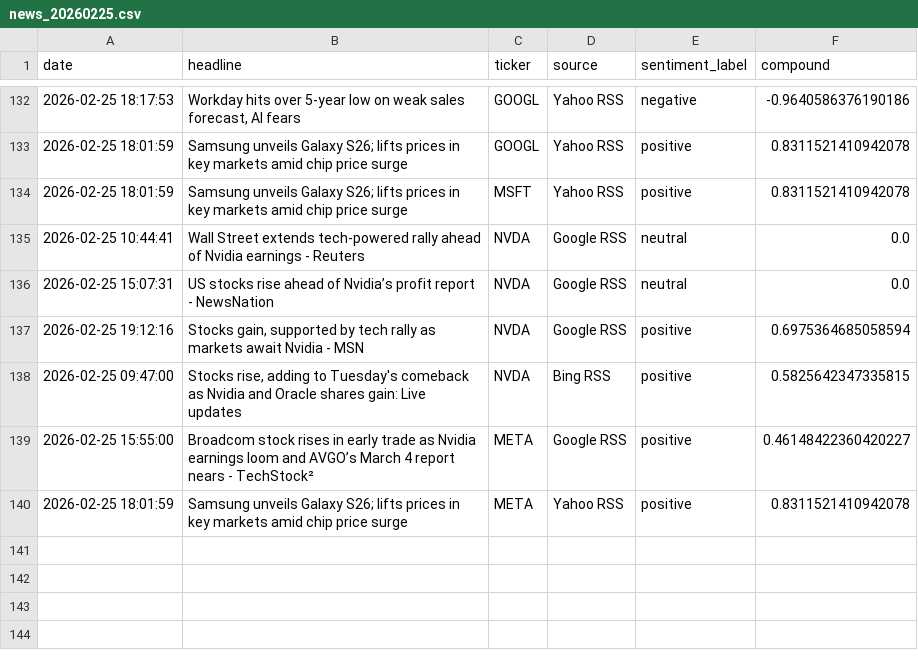
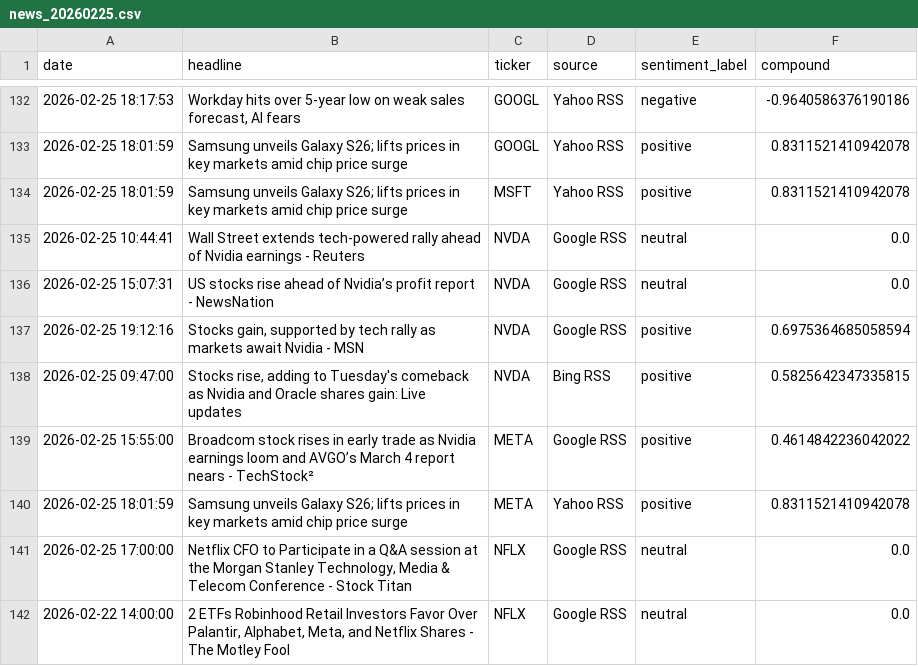
Before and after one commit to Kasuba-phani/stock-sentiment-tracker, a CSV file: data/raw_news/news_20260225.csv, drawn as a sheet; only a part is shown, gaps mark what is left out.

```diff
--- a/data/raw_news/news_20260225.csv
+++ b/data/raw_news/news_20260225.csv
@@ -138,3 +138,5 @@ date,headline,ticker,source,sentiment_label,compound
 2026-02-25 09:47:00,"Stocks rise, adding to Tuesday's comeback as Nvidia and Oracle shares gain: Live updates",NVDA,Bing RSS,positive,0.5825642347335815
-2026-02-25 15:55:00,Broadcom stock rises in early trade as Nvidia earnings loom and AVGO’s March 4 report nears - TechStock²,META,Google RSS,positive,0.46148422360420227
+2026-02-25 15:55:00,Broadcom stock rises in early trade as Nvidia earnings loom and AVGO’s March 4 report nears - TechStock²,META,Google RSS,positive,0.4614842236042022
 2026-02-25 18:01:59,Samsung unveils Galaxy S26; lifts prices in key markets amid chip price surge,META,Yahoo RSS,positive,0.8311521410942078
+2026-02-25 17:00:00,"Netflix CFO to Participate in a Q&A session at the Morgan Stanley Technology, Media & Telecom Conference - Stock Titan",NFLX,Google RSS,neutral,0.0
+2026-02-22 14:00:00,"2 ETFs Robinhood Retail Investors Favor Over Palantir, Alphabet, Meta, and Netflix Shares - The Motley Fool",NFLX,Google RSS,neutral,0.0
```
